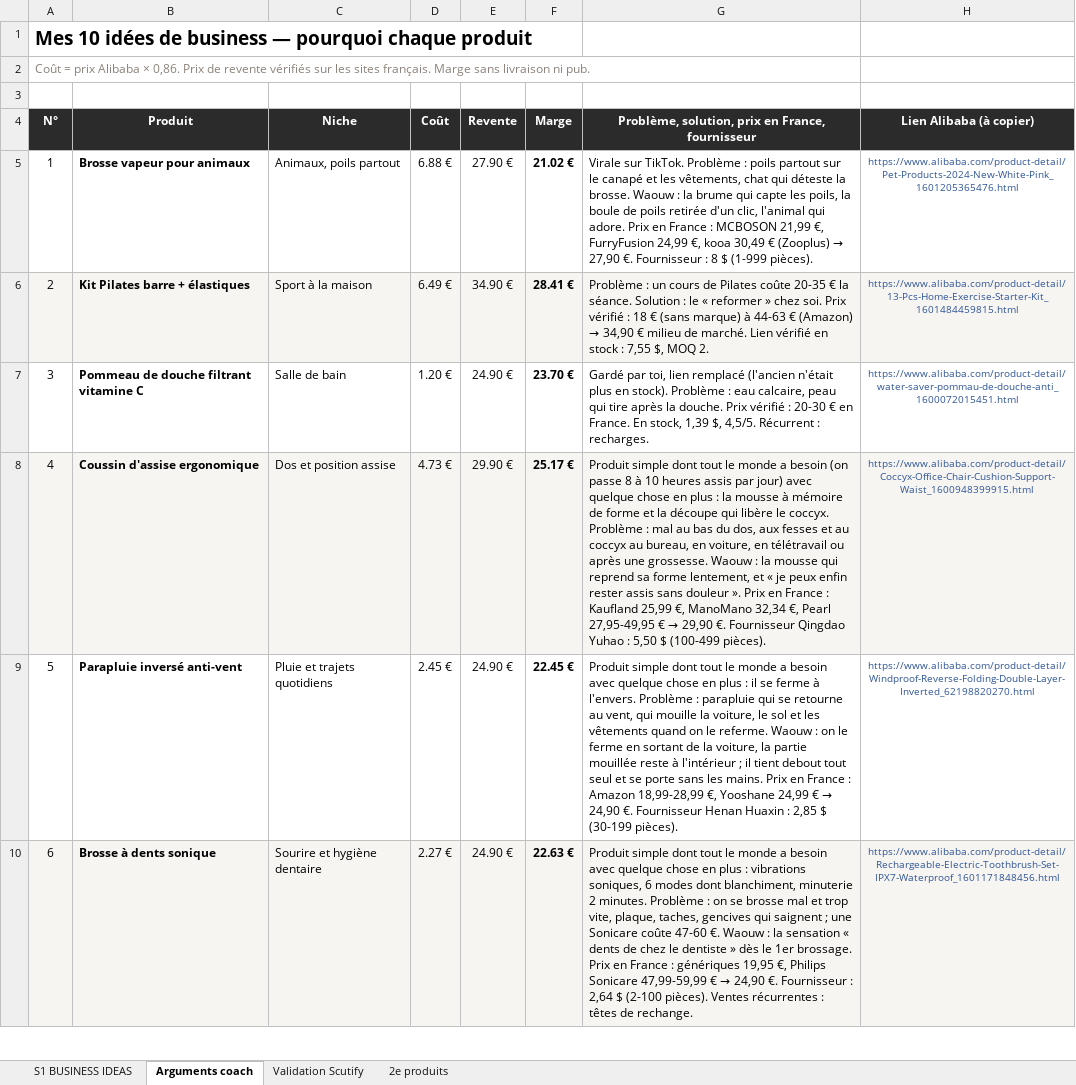
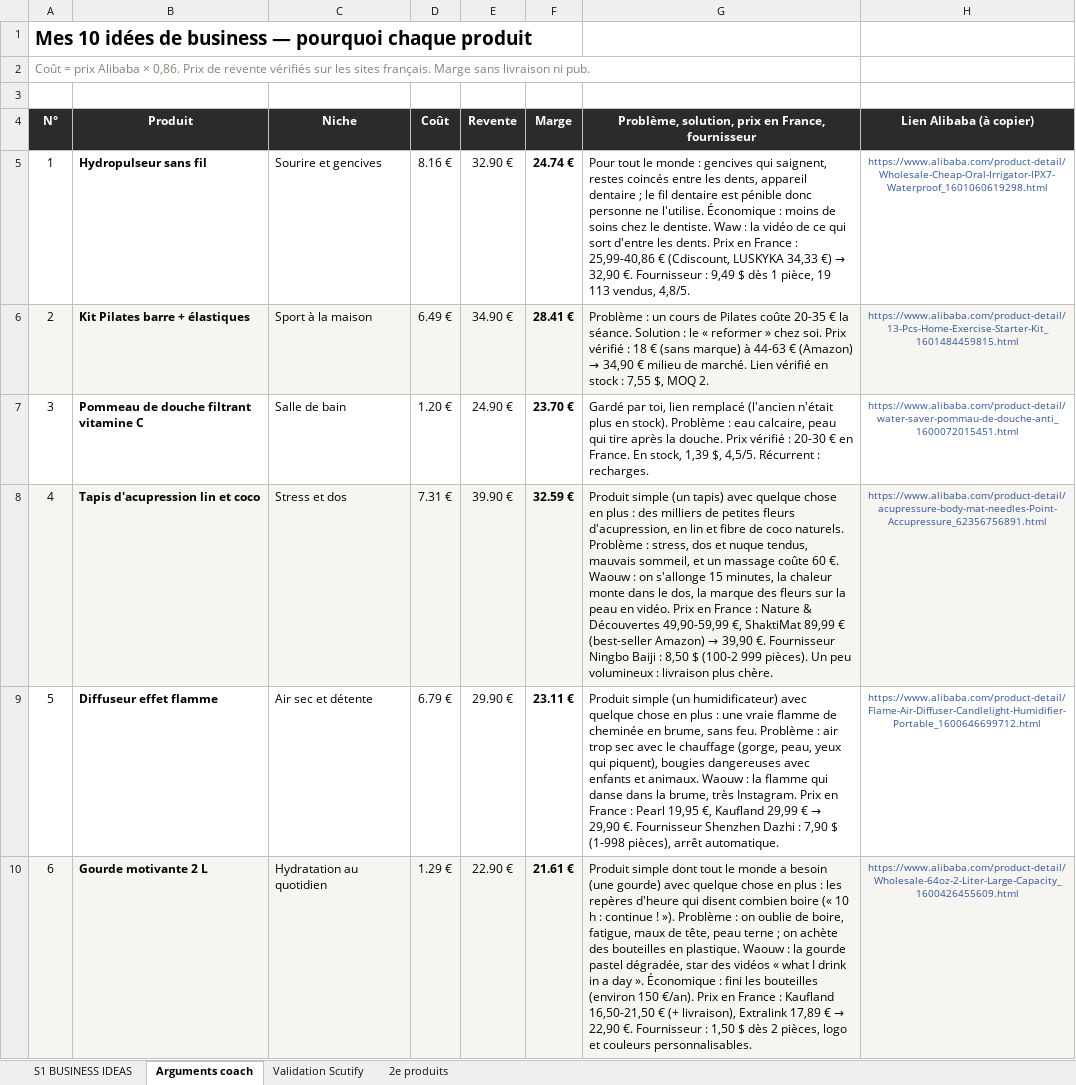
Before and after one commit to jgnrpgn9hd-cmd/Jimy, an Excel workbook: scutify/Support Scutify S01 - version avec analyses.xlsx, sheet Arguments coach, drawn as a sheet; only a part is shown; values as stored, in another font and other column widths than the file's, no borders; the diff covers the shown part only; the diff names each change by its address in the sheet, - before the commit and + after, or states it on an @@ line.

```diff
--- a/scutify/Support Scutify S01 - version avec analyses.xlsx (sheet Arguments coach)
+++ b/scutify/Support Scutify S01 - version avec analyses.xlsx (sheet Arguments coach)
-B5 (Produit): Brosse vapeur pour animaux
+B5 (Produit): Hydropulseur sans fil
-C5 (Niche): Animaux, poils partout
+C5 (Niche): Sourire et gencives
-D5 (Coût): 6.88 €
+D5 (Coût): 8.16 €
-E5 (Revente): 27.90 €
+E5 (Revente): 32.90 €
-F5 (Marge): 21.02 €
+F5 (Marge): 24.74 €
@@ G5: Virale sur TikTok. Problème : poils partout sur le canapé et les vêtements, chat qui déteste la brosse. Waouw : la brume qui capte les poils, la boule de poils retirée d'un clic, l'animal qui adore. Prix en France : MCBOSON 21,99 €, FurryFusion 24,99 €, kooa 30,49 € (Zooplus) → 27,90 €. Fournisseur : 8 $ (1-999 pièces). → Pour tout le monde : gencives qui saignent, restes coincés entre les dents, appareil dentaire ; le fil dentaire est pénible donc personne ne l'utilise. Économique : moins de soins chez le dentiste. Waw : la vidéo de ce qui sort d'entre les dents. Prix en France : 25,99-40,86 € (Cdiscount, LUSKYKA 34,33 €) → 32,90 €. Fournisseur : 9,49 $ dès 1 pièce, 19 113 vendus, 4,8/5. @@
-H5 (Lien Alibaba (à copier)): https://www.alibaba.com/product-detail/Pet-Products-2024-New-White-Pink_1601205365476.html
+H5 (Lien Alibaba (à copier)): https://www.alibaba.com/product-detail/Wholesale-Cheap-Oral-Irrigator-IPX7-Waterproof_1601060619298.html
-B8 (Produit): Coussin d'assise ergonomique
+B8 (Produit): Tapis d'acupression lin et coco
-C8 (Niche): Dos et position assise
+C8 (Niche): Stress et dos
-D8 (Coût): 4.73 €
+D8 (Coût): 7.31 €
-E8 (Revente): 29.90 €
+E8 (Revente): 39.90 €
-F8 (Marge): 25.17 €
+F8 (Marge): 32.59 €
@@ G8: Produit simple dont tout le monde a besoin (on passe 8 à 10 heures assis par jour) avec quelque chose en plus : la mousse à mémoire de forme et la découpe qui libère le coccyx. Problème : mal au bas du dos, aux fesses et au coccyx au bureau, en voiture, en télétravail ou après une grossesse. Waouw : la mousse qui reprend sa forme lentement, et « je peux enfin rester assis sans douleur ». Prix en France : Kaufland 25,99 €, ManoMano 32,34 €, Pearl 27,95-49,95 € → 29,90 €. Fournisseur Qingdao Yuhao : 5,50 $ (100-499 pièces). → Produit simple (un tapis) avec quelque chose en plus : des milliers de petites fleurs d'acupression, en lin et fibre de coco naturels. Problème : stress, dos et nuque tendus, mauvais sommeil, et un massage coûte 60 €. Waouw : on s'allonge 15 minutes, la chaleur monte dans le dos, la marque des fleurs sur la peau en vidéo. Prix en France : Nature & Découvertes 49,90-59,99 €, ShaktiMat 89,99 € (best-seller Amazon) → 39,90 €. Fournisseur Ningbo Baiji : 8,50 $ (100-2 999 pièces). Un peu volumineux : livraison plus chère. @@
-H8 (Lien Alibaba (à copier)): https://www.alibaba.com/product-detail/Coccyx-Office-Chair-Cushion-Support-Waist_1600948399915.html
+H8 (Lien Alibaba (à copier)): https://www.alibaba.com/product-detail/acupressure-body-mat-needles-Point-Accupressure_62356756891.html
-B9 (Produit): Parapluie inversé anti-vent
+B9 (Produit): Diffuseur effet flamme
-C9 (Niche): Pluie et trajets quotidiens
+C9 (Niche): Air sec et détente
-D9 (Coût): 2.45 €
+D9 (Coût): 6.79 €
-E9 (Revente): 24.90 €
+E9 (Revente): 29.90 €
-F9 (Marge): 22.45 €
+F9 (Marge): 23.11 €
@@ G9: Produit simple dont tout le monde a besoin avec quelque chose en plus : il se ferme à l'envers. Problème : parapluie qui se retourne au vent, qui mouille la voiture, le sol et les vêtements quand on le referme. Waouw : on le ferme en sortant de la voiture, la partie mouillée reste à l'intérieur ; il tient debout tout seul et se porte sans les mains. Prix en France : Amazon 18,99-28,99 €, Yooshane 24,99 € → 24,90 €. Fournisseur Henan Huaxin : 2,85 $ (30-199 pièces). → Produit simple (un humidificateur) avec quelque chose en plus : une vraie flamme de cheminée en brume, sans feu. Problème : air trop sec avec le chauffage (gorge, peau, yeux qui piquent), bougies dangereuses avec enfants et animaux. Waouw : la flamme qui danse dans la brume, très Instagram. Prix en France : Pearl 19,95 €, Kaufland 29,99 € → 29,90 €. Fournisseur Shenzhen Dazhi : 7,90 $ (1-998 pièces), arrêt automatique. @@
-H9 (Lien Alibaba (à copier)): https://www.alibaba.com/product-detail/Windproof-Reverse-Folding-Double-Layer-Inverted_62198820270.html
+H9 (Lien Alibaba (à copier)): https://www.alibaba.com/product-detail/Flame-Air-Diffuser-Candlelight-Humidifier-Portable_1600646699712.html
-B10 (Produit): Brosse à dents sonique
+B10 (Produit): Gourde motivante 2 L
-C10 (Niche): Sourire et hygiène dentaire
+C10 (Niche): Hydratation au quotidien
-D10 (Coût): 2.27 €
+D10 (Coût): 1.29 €
-E10 (Revente): 24.90 €
+E10 (Revente): 22.90 €
-F10 (Marge): 22.63 €
+F10 (Marge): 21.61 €
@@ G10: …a besoin avec quelque chose en plus : vibrations soniques, 6 modes dont blanchiment, minuterie 2 minutes. Problème : on se brosse mal et trop vite, plaque, taches, gencives qui saignent ; une Sonicare coûte 47-60 €. Waouw : la sensation « dents de chez le dentiste » dès le 1er brossage. Prix en France : génériques 19,95 €, Philips Sonicare 47,99-59,99 € → 24,90 €. Fournisseur : 2,64 $ (2-100 pièces). Ventes récurrentes : têtes de rechange. → …a besoin (une gourde) avec quelque chose en plus : les repères d'heure qui disent combien boire (« 10 h : continue ! »). Problème : on oublie de boire, fatigue, maux de tête, peau terne ; on achète des bouteilles en plastique. Waouw : la gourde pastel dégradée, star des vidéos « what I drink in a day ». Économique : fini les bouteilles (environ 150 €/an). Prix en France : Kaufland 16,50-21,50 € (+ livraison), Extralink 17,89 € → 22,90 €. Fournisseur : 1,50 $ dès 2 pièces, logo et couleurs personnalisables. @@
-H10 (Lien Alibaba (à copier)): https://www.alibaba.com/product-detail/Rechargeable-Electric-Toothbrush-Set-IPX7-Waterproof_1601171848456.html
+H10 (Lien Alibaba (à copier)): https://www.alibaba.com/product-detail/Wholesale-64oz-2-Liter-Large-Capacity_1600426455609.html
```
Also changed, not shown: 27 edited cells elsewhere in this sheet, sheet Validation Scutify, sheet S1 BUSINESS IDEAS, hidden cells, scutify/Support Scutify S01_Tableau recherche 10 idées de business.xlsx, 4 other files.
